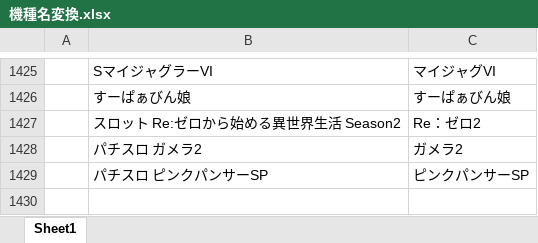
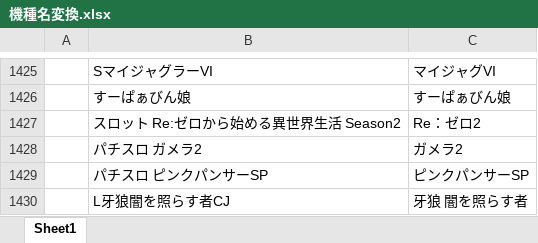
Before and after one commit to tama0520/guild-image-app, an Excel workbook: 機種名変換.xlsx, sheet Sheet1, drawn as a sheet; only a part is shown, gaps mark what is left out; values as stored, in another font and other column widths than the file's, no borders; the diff names each change by its address in the sheet, - before the commit and + after, or states it on an @@ line.

Commit message:
update: 機種名変換マスタを更新

```diff
--- a/機種名変換.xlsx (sheet Sheet1)
+++ b/機種名変換.xlsx (sheet Sheet1)
+row 1430:  | L牙狼闇を照らす者CJ | 牙狼 闇を照らす者
```
